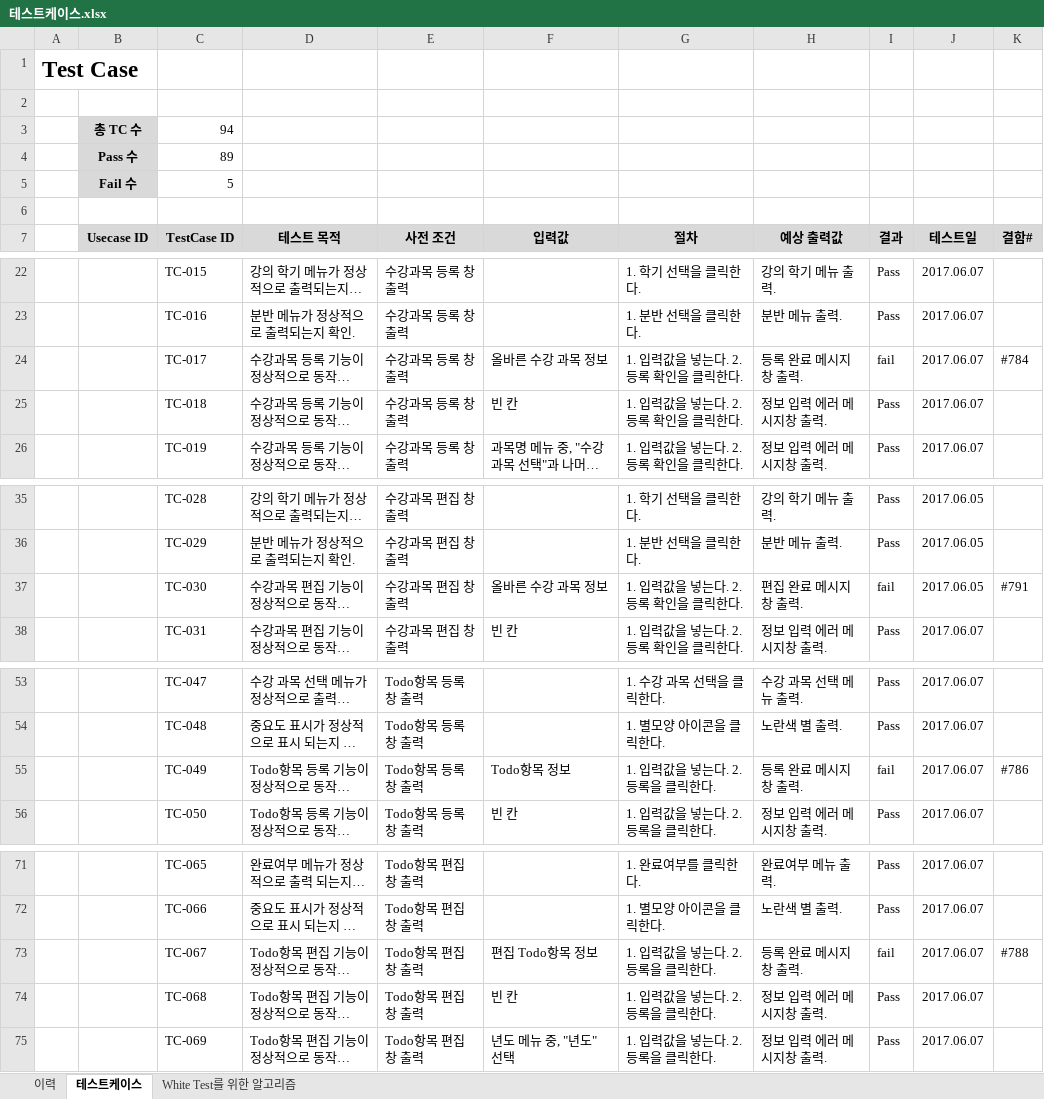
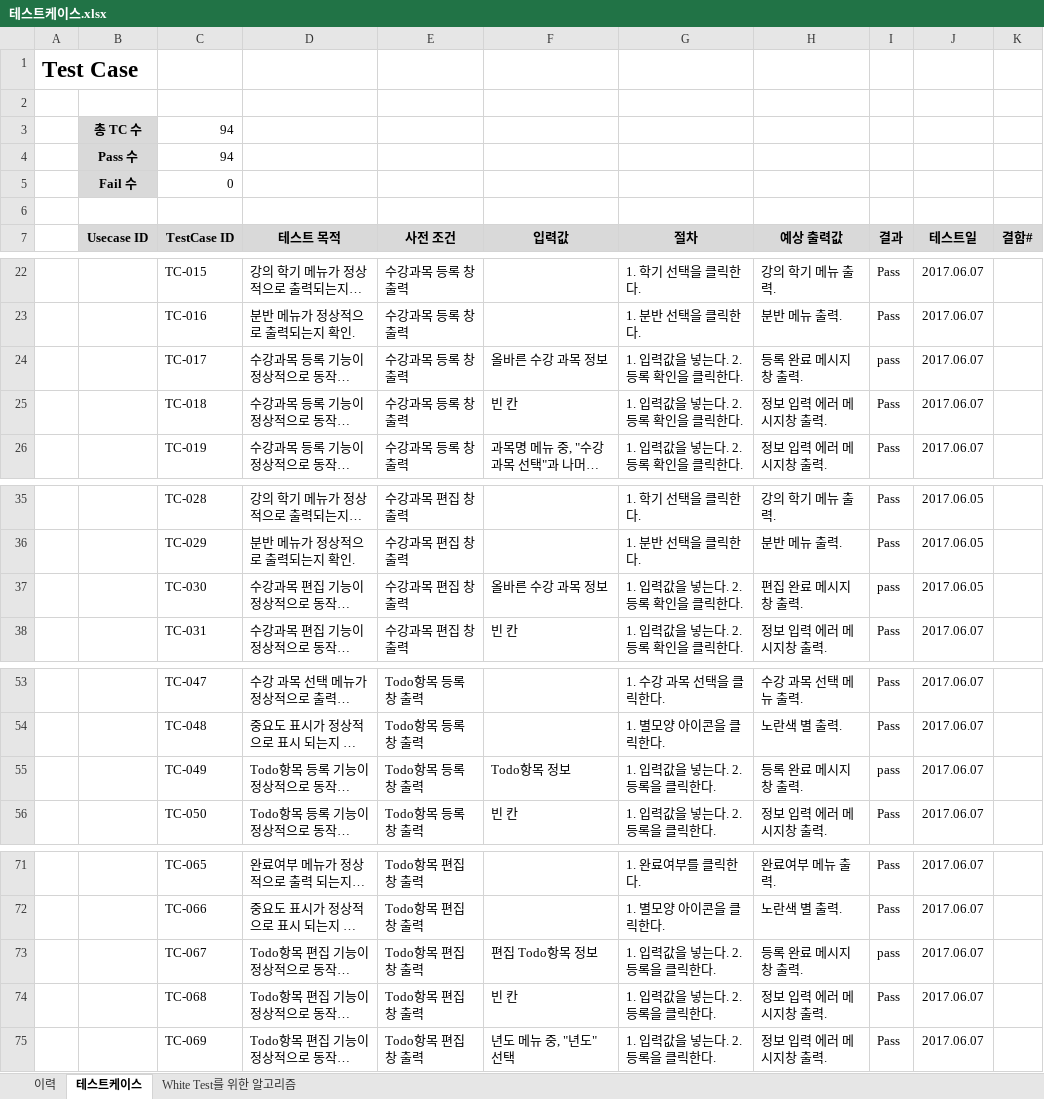
Before and after one commit to SE-admin/SE2017_2_mixharmony, an Excel workbook: doc/4_ 테스트케이스 및 테스트결과보고서/테스트케이스.xlsx, sheet 테스트케이스, drawn as a sheet; only a part is shown, gaps mark what is left out; long unchanged cells end in …; values as stored, in another font and other column widths than the file's, no borders; the diff covers the shown part only; the diff names each change by its address in the sheet, - before the commit and + after, or states it on an @@ line.

Commit message:
#811 doc/4_ 테스트케이스 및 테스트결과보고서/테스트 결과 보고서 template.doc doc/4_ 테스트케이스 및 테스트결과보고서/테스트케이스.xlsx 모든 테스트 완료, 테스트 케이스 및 테스트 결과 보고서 최종 Push

```diff
--- a/doc/4_ 테스트케이스 및 테스트결과보고서/테스트케이스.xlsx (sheet 테스트케이스)
+++ b/doc/4_ 테스트케이스 및 테스트결과보고서/테스트케이스.xlsx (sheet 테스트케이스)
-C4 (TestCase ID): 89
+C4 (TestCase ID): 94
-C5 (TestCase ID): 5
+C5 (TestCase ID): 0
-I24 (결과): fail
+I24 (결과): pass
-K24 (결함#): #784
+K24 (결함#): (empty)
-I37 (결과): fail
+I37 (결과): pass
-K37 (결함#): #791
+K37 (결함#): (empty)
-I55 (결과): fail
+I55 (결과): pass
-K55 (결함#): #786
+K55 (결함#): (empty)
-I73 (결과): fail
+I73 (결과): pass
-K73 (결함#): #788
+K73 (결함#): (empty)
```
Also changed, not shown: 2 edited cells elsewhere in this sheet, sheet 이력, 1 other file.
